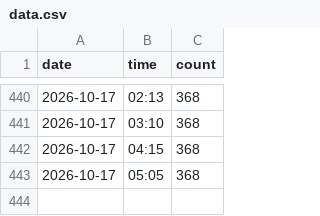
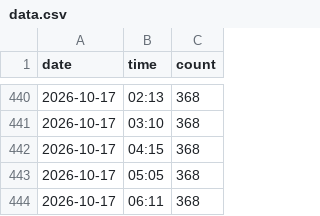
Before and after one commit to Rouge-Kikahito0922/data-store, a CSV file: data.csv, drawn as a sheet; only a part is shown, gaps mark what is left out.

```diff
--- a/data.csv
+++ b/data.csv
@@ -443 +443,2 @@ date,time,count
 2026-10-17,05:05,368
+2026-10-17,06:11,368
```
